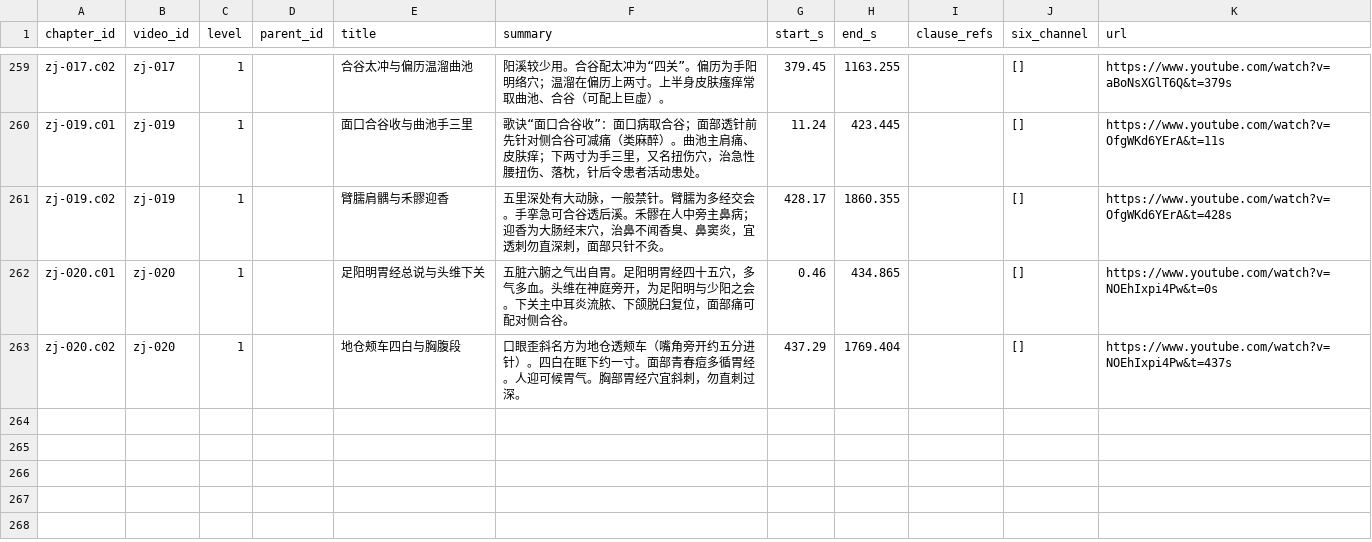
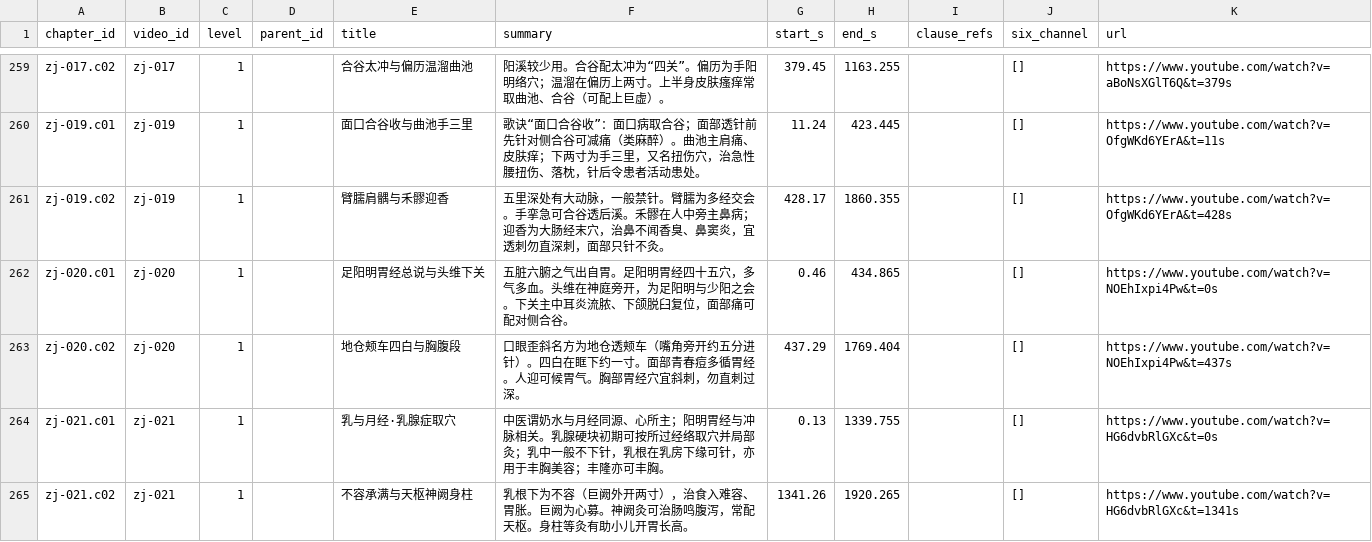
Before and after one commit to China-li-bai/tcm-video-kb, a CSV file: data/knowledge/_index/chapters.csv, drawn as a sheet; only a part is shown, gaps mark what is left out; the diff names each change by its address in the sheet, - before the commit and + after, or states it on an @@ line.

```diff
--- a/data/knowledge/_index/chapters.csv
+++ b/data/knowledge/_index/chapters.csv
+row 264: zj-021.c01 | zj-021 | 1 |  | 乳与月经·乳腺症取穴 | 中医谓奶水与月经同源、心所主；阳明胃经与冲脉相关。乳腺硬块初期可按所过经络取穴并局部灸；乳中一般不下针，乳根在乳房下缘可针，亦用于丰胸美容；丰隆亦可丰胸。 | 0.13 | 1339.755 |  | [] | https://www.youtube.com/watch?v=HG6dvbRlGXc&t=0s
+row 265: zj-021.c02 | zj-021 | 1 |  | 不容承满与天枢神阙身柱 | 乳根下为不容（巨阙外开两寸），治食入难容、胃胀。巨阙为心募。神阙灸可治肠鸣腹泻，常配天枢。身柱等灸有助小儿开胃长高。 | 1341.26 | 1920.265 |  | [] | https://www.youtube.com/watch?v=HG6dvbRlGXc&t=1341s
```
Also changed, not shown: data/knowledge/_index/entities.csv, data/knowledge/_index/knowledge_points.csv, 7 other files.
